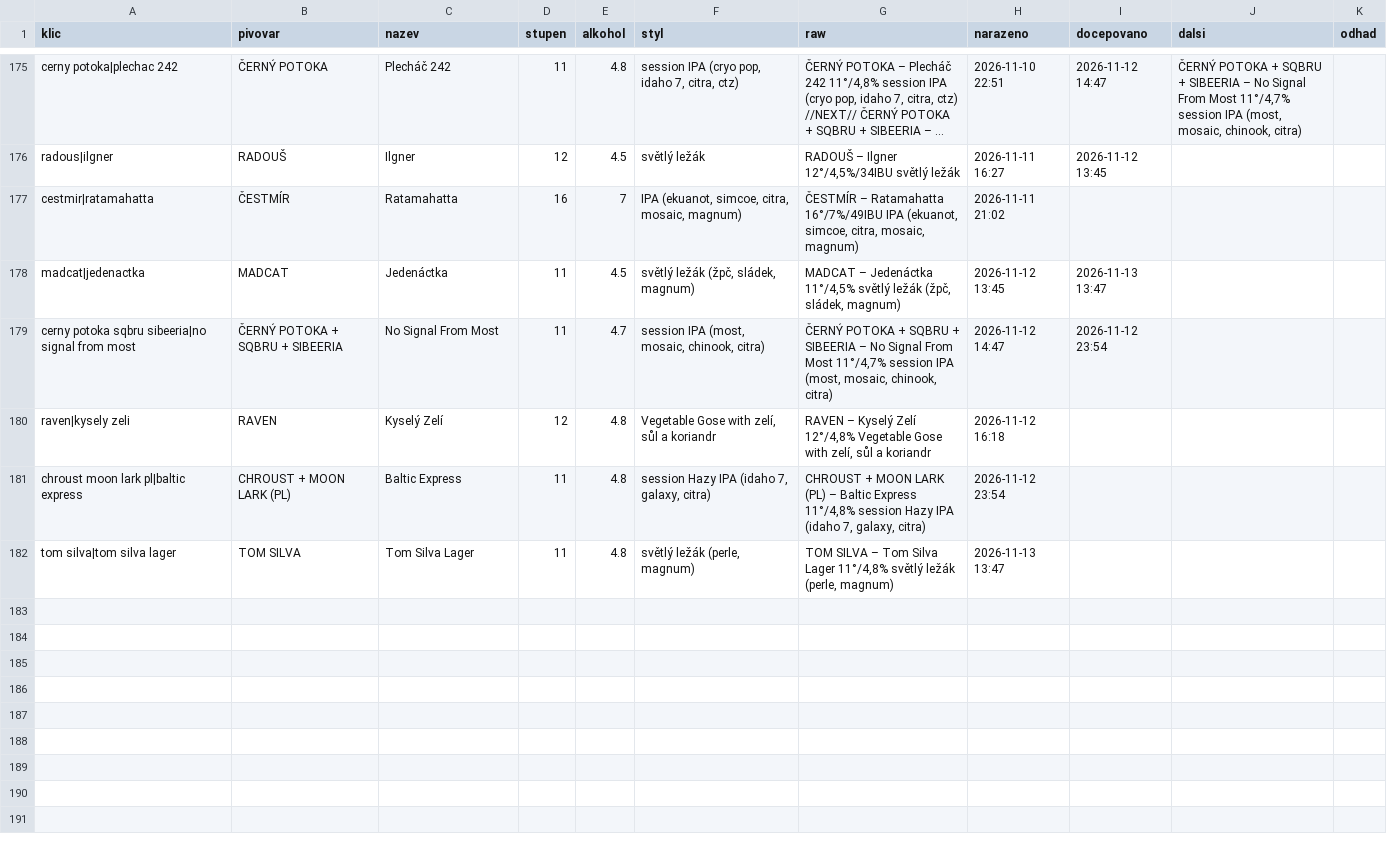
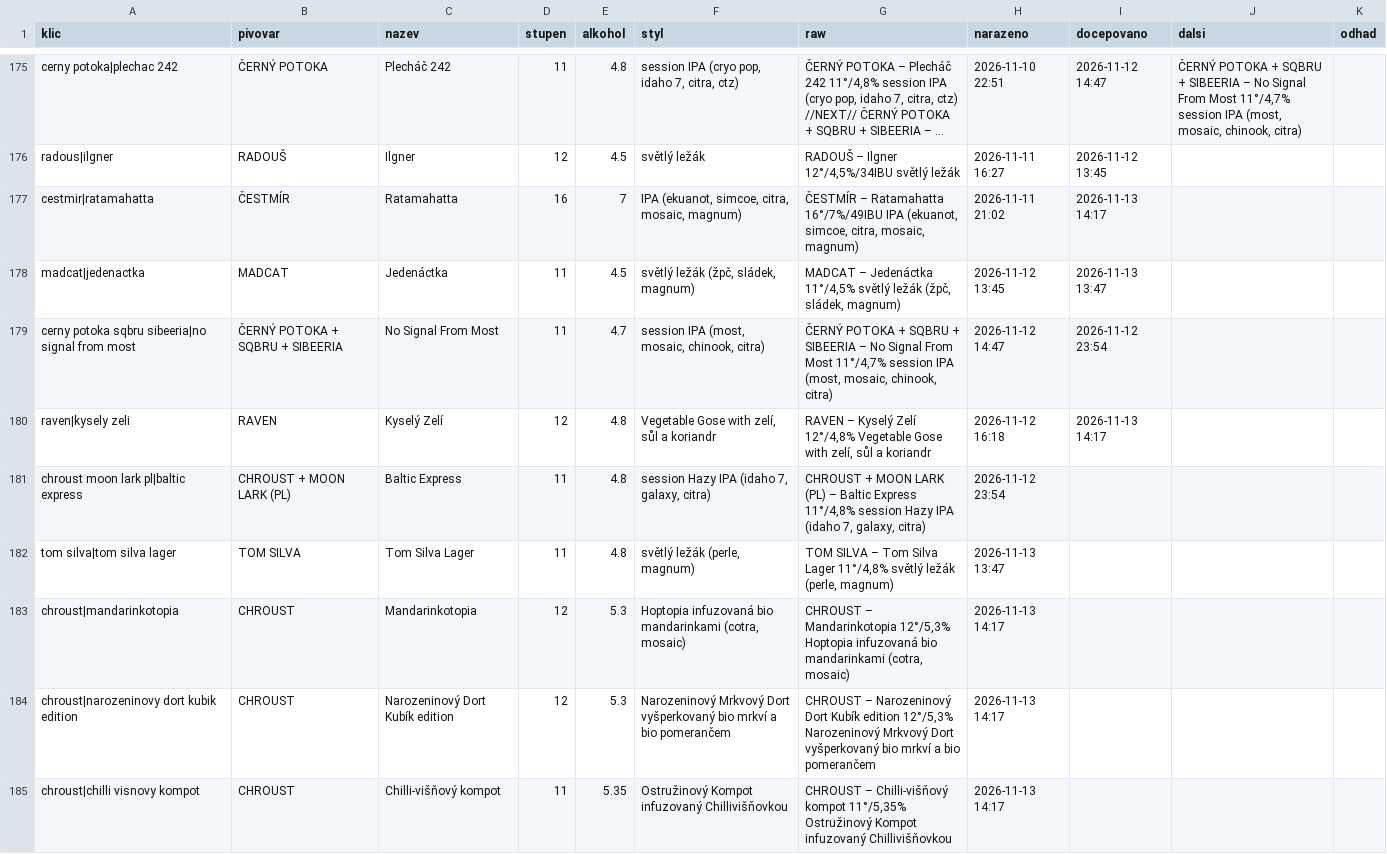
Before and after one commit to romankokos1/gal, a CSV file: data/galerie/historie.csv, drawn as a sheet; only a part is shown, gaps mark what is left out; long unchanged cells end in …; the diff names each change by its address in the sheet, - before the commit and + after, or states it on an @@ line.

```diff
--- a/data/galerie/historie.csv
+++ b/data/galerie/historie.csv
-I177 (docepovano): (empty)
+I177 (docepovano): 2026-11-13 14:17
-I180 (docepovano): (empty)
+I180 (docepovano): 2026-11-13 14:17
+row 183: chroust|mandarinkotopia | CHROUST | Mandarinkotopia | 12 | 5.3 | Hoptopia infuzovaná bio mandarinkami (cotra, mosaic) | CHROUST – Mandarinkotopia 12°/5,3% Hoptopia infuzovaná bio mandarinkami (cotra, mosaic) | 2026-11-13 14:17
+row 184: chroust|narozeninovy dort kubik edition | CHROUST | Narozeninový Dort Kubík edition | 12 | 5.3 | Narozeninový Mrkvový Dort vyšperkovaný bio mrkví a bio pomerančem | CHROUST – Narozeninový Dort Kubík edition 12°/5,3% Narozeninový Mrkvový Dort vyšperkovaný bio mrkví a bio pomerančem | 2026-11-13 14:17
+row 185: chroust|chilli visnovy kompot | CHROUST | Chilli-višňový kompot | 11 | 5.35 | Ostružinový Kompot infuzovaný Chillivišňovkou | CHROUST – Chilli-višňový kompot 11°/5,35% Ostružinový Kompot infuzovaný Chillivišňovkou | 2026-11-13 14:17
```
Also changed, not shown: 4 other files.
